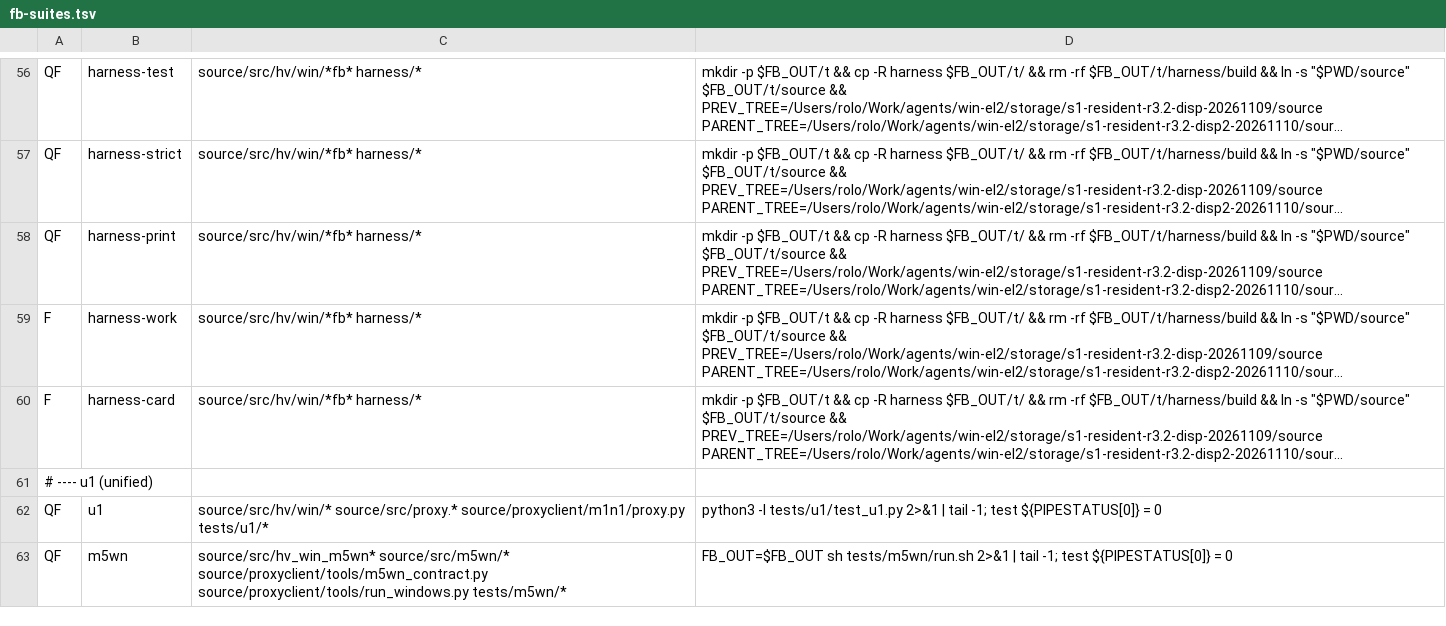
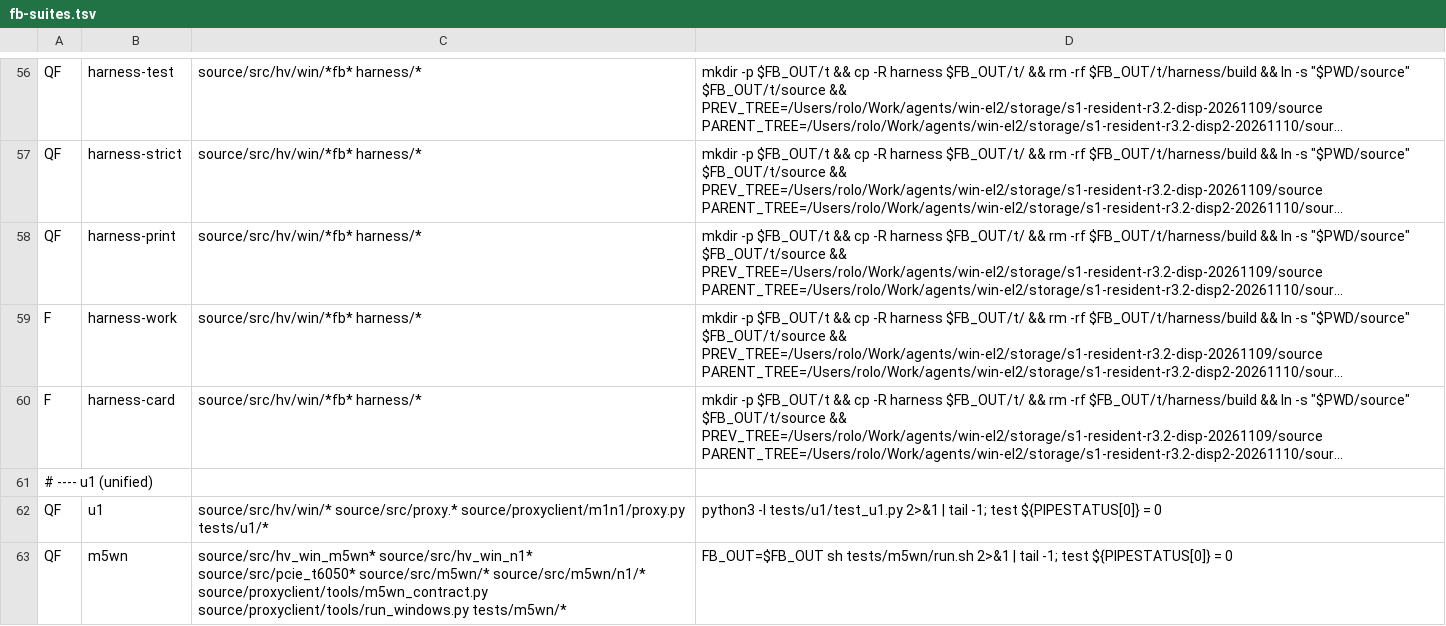
Before and after one commit to rolotrealanis98/m1n1, a TSV file: fb-suites.tsv, drawn as a sheet; only a part is shown, gaps mark what is left out; long unchanged cells end in …; the diff names each change by its address in the sheet, - before the commit and + after, or states it on an @@ line.

```diff
--- a/fb-suites.tsv
+++ b/fb-suites.tsv
-C63: source/src/hv_win_m5wn* source/src/m5wn/* source/proxyclient/tools/m5wn_contract.py source/proxyclient/tools/run_windows.py…
+C63: source/src/hv_win_m5wn* source/src/hv_win_n1* source/src/pcie_t6050* source/src/m5wn/* source/src/m5wn/n1/* source/proxyclient/tools/m5wn_contract.py source/proxyclient/tools/run_windows.py…
```
Also changed, not shown: 17 other files.
